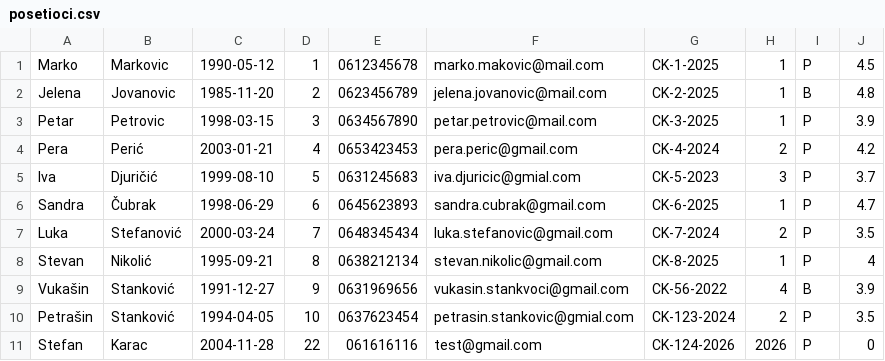
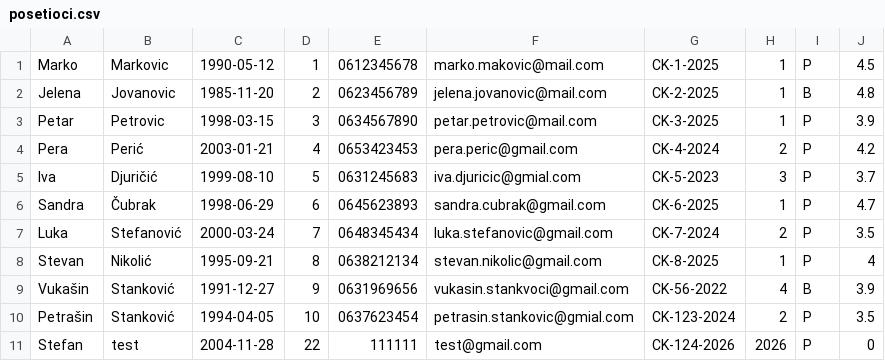
Before and after one commit to Napsay/Sajam-Knjiga, a CSV file: SajamKnjiga/Data/posetioci.csv, drawn as a sheet.

```diff
--- a/SajamKnjiga/Data/posetioci.csv
+++ b/SajamKnjiga/Data/posetioci.csv
@@ -10,2 +10,2 @@ Vukašin|Stanković|1991-12-27|9|0631969656|vukasin.stankvoci@gmail.com|CK-56-20
 Petrašin|Stanković|1994-04-05|10|0637623454|petrasin.stankovic@gmial.com|CK-123-2024|2|P|3.5
-Stefan|Karac|2004-11-28|22|061616116|test@gmail.com|CK-124-2026|2026|P|0
+Stefan|test|2004-11-28|22|111111|test@gmail.com|CK-124-2026|2026|P|0
```
Also changed, not shown: SajamKnjiga/Data/addresses.csv, SajamKnjiga/Data/autor_knjiga.csv, 11 other files.
